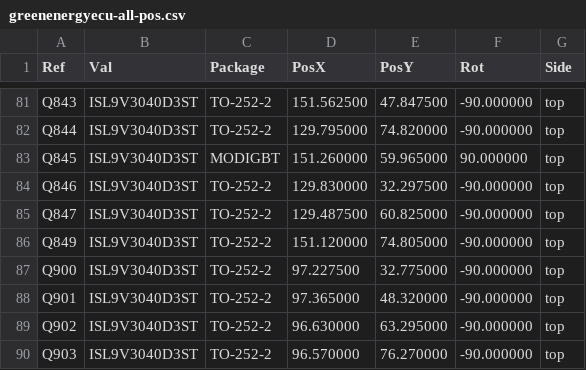
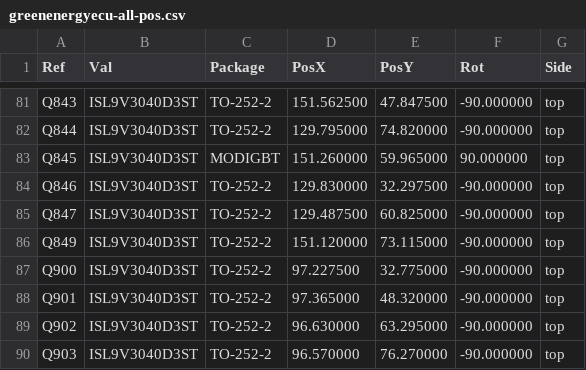
Before and after one commit to luis9860/hellen-example, a CSV file: gerber/greenenergyecu-all-pos.csv, drawn as a sheet; only a part is shown, gaps mark what is left out.

```diff
--- a/gerber/greenenergyecu-all-pos.csv
+++ b/gerber/greenenergyecu-all-pos.csv
@@ -85,3 +85,3 @@ Ref,Val,Package,PosX,PosY,Rot,Side
 "Q847","ISL9V3040D3ST","TO-252-2",129.487500,60.825000,-90.000000,top
-"Q849","ISL9V3040D3ST","TO-252-2",151.120000,74.805000,-90.000000,top
+"Q849","ISL9V3040D3ST","TO-252-2",151.120000,73.115000,-90.000000,top
 "Q900","ISL9V3040D3ST","TO-252-2",97.227500,32.775000,-90.000000,top
```
Also changed, not shown: 16 other files.
